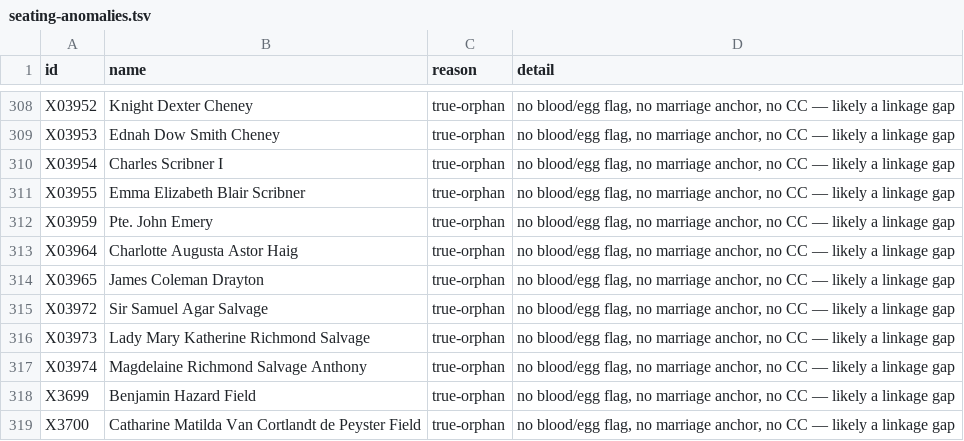
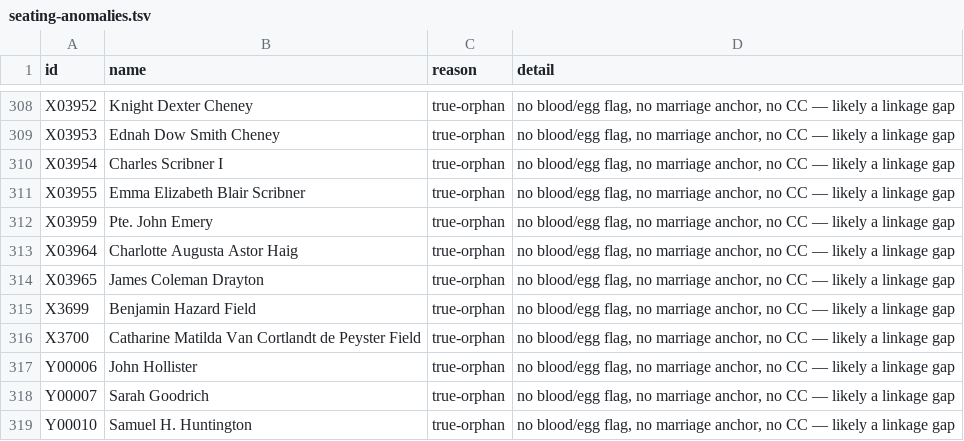
Before and after one commit to 35degrees/hookerfamily041726, a TSV file: seating-anomalies.tsv, drawn as a sheet; only a part is shown, gaps mark what is left out; the shorter side is filled out with more unchanged rows.

```diff
--- a/seating-anomalies.tsv
+++ b/seating-anomalies.tsv
@@ -314,5 +314,2 @@ X03964	Charlotte Augusta Astor Haig	true-orphan	no blood/egg flag, no marriage a
 X03965	James Coleman Drayton	true-orphan	no blood/egg flag, no marriage anchor, no CC — likely a linkage gap
-X03972	Sir Samuel Agar Salvage	true-orphan	no blood/egg flag, no marriage anchor, no CC — likely a linkage gap
-X03973	Lady Mary Katherine Richmond Salvage	true-orphan	no blood/egg flag, no marriage anchor, no CC — likely a linkage gap
-X03974	Magdelaine Richmond Salvage Anthony	true-orphan	no blood/egg flag, no marriage anchor, no CC — likely a linkage gap
 X3699	Benjamin Hazard Field	true-orphan	no blood/egg flag, no marriage anchor, no CC — likely a linkage gap
```
Also changed, not shown: 1 other file.
